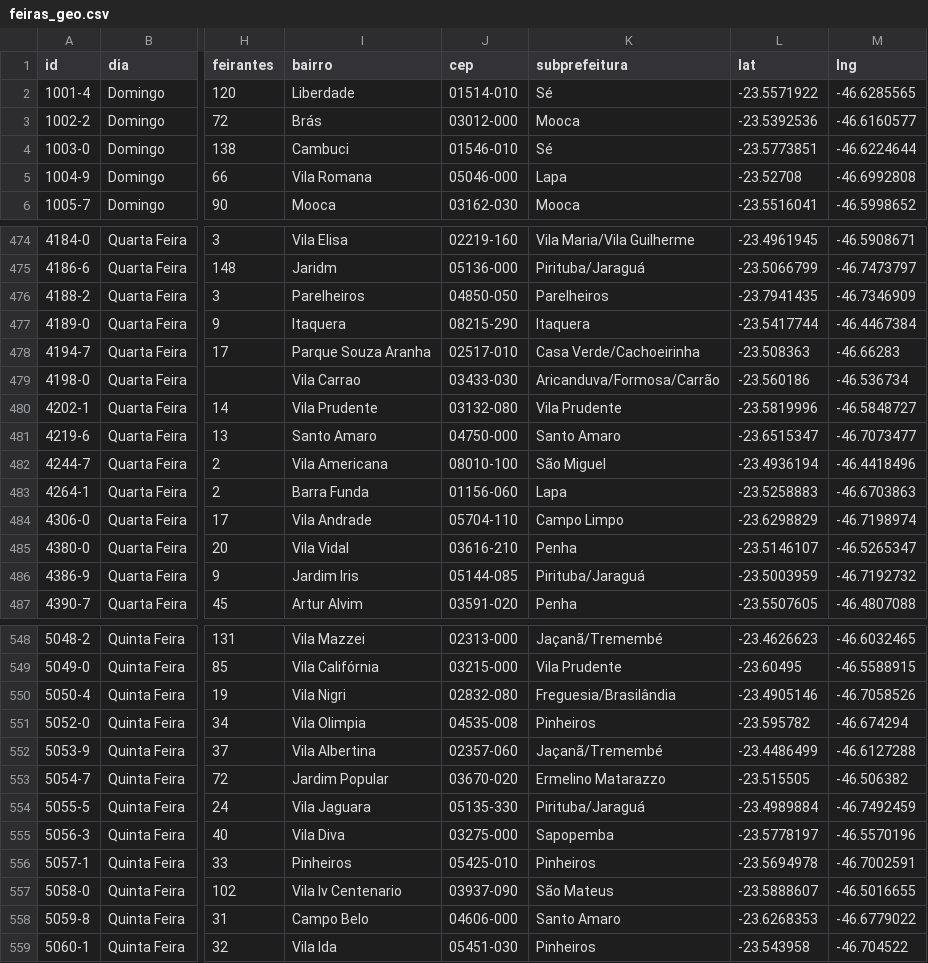
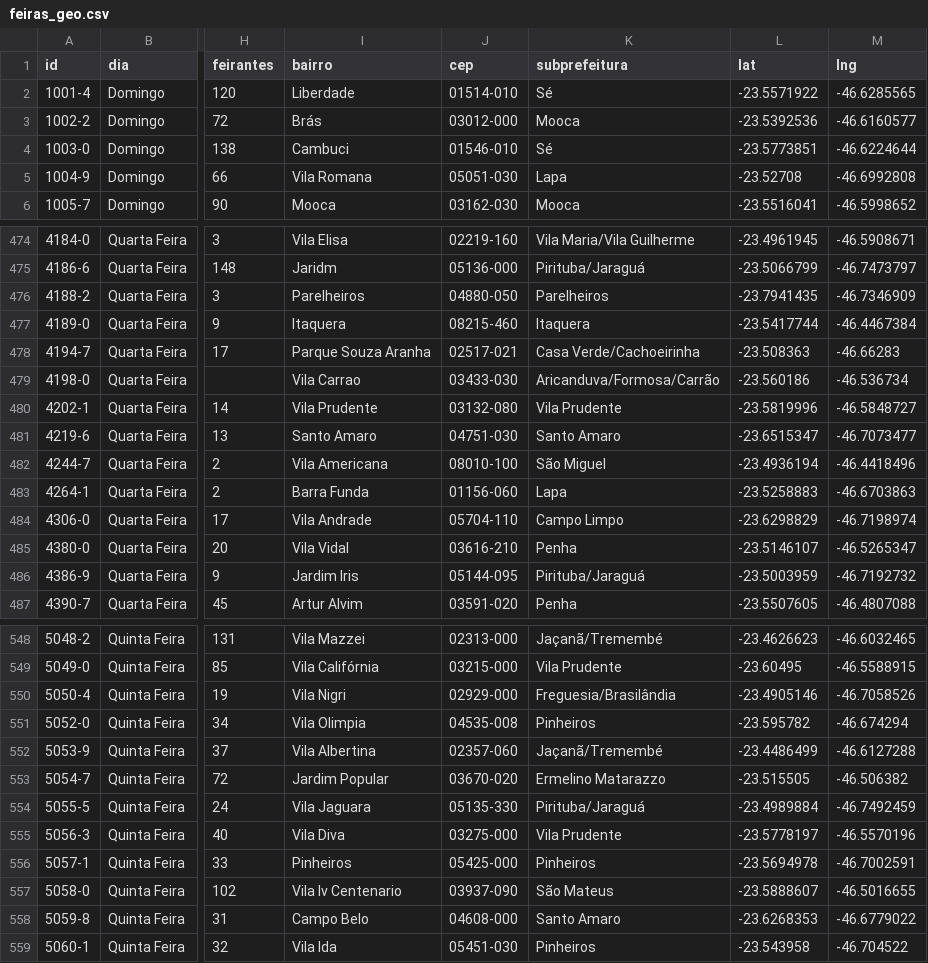
Before and after one commit to flpp-oliveira/feiras-livres-sp, a CSV file: data/feiras_geo.csv, drawn as a sheet; only a part is shown, gaps mark what is left out; the diff covers the shown part only; the diff names each change by its address in the sheet, - before the commit and + after, or states it on an @@ line.

```diff
--- a/data/feiras_geo.csv
+++ b/data/feiras_geo.csv
-J5 (cep): 05046-000
+J5 (cep): 05051-030
-J476 (cep): 04850-050
+J476 (cep): 04880-050
-J477 (cep): 08215-290
+J477 (cep): 08215-460
-J478 (cep): 02517-010
+J478 (cep): 02517-021
-J481 (cep): 04750-000
+J481 (cep): 04751-030
-J486 (cep): 05144-085
+J486 (cep): 05144-095
-J550 (cep): 02832-080
+J550 (cep): 02929-000
-K555 (subprefeitura): Sapopemba
+K555 (subprefeitura): Vila Prudente
-J556 (cep): 05425-010
+J556 (cep): 05425-000
-J558 (cep): 04606-000
+J558 (cep): 04608-000
```
Also changed, not shown: 70 edited cells elsewhere in this file, 9 other files.
